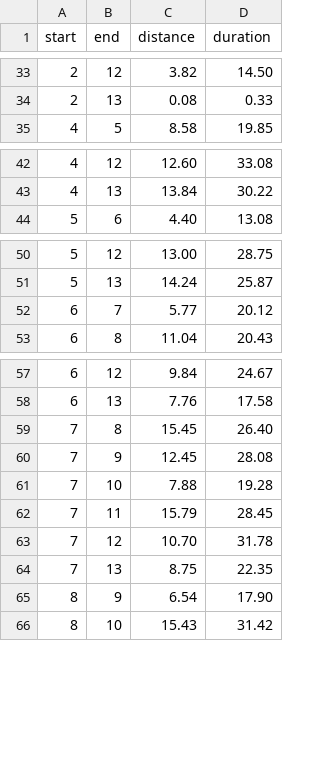
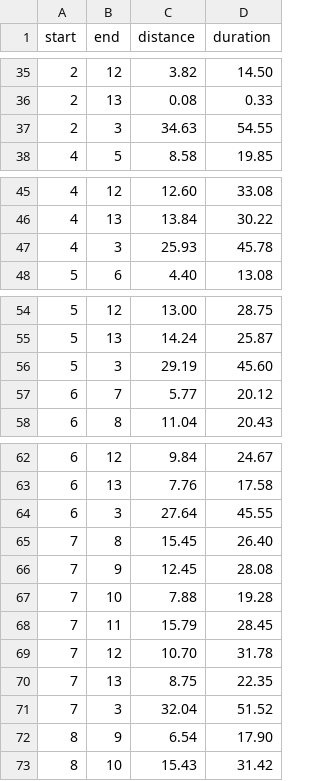
Before and after one commit to ybashir/vrpfun, a CSV file: sample_distances.csv, drawn as a sheet; only a part is shown, gaps mark what is left out; the diff covers the shown part only; the diff names each change by its address in the sheet, - before the commit and + after, or states it on an @@ line.

```diff
--- a/sample_distances.csv
+++ b/sample_distances.csv
+row 37: 2 | 3 | 34.63 | 54.55
+row 47: 4 | 3 | 25.93 | 45.78
+row 56: 5 | 3 | 29.19 | 45.60
+row 64: 6 | 3 | 27.64 | 45.55
+row 71: 7 | 3 | 32.04 | 51.52
```
Also changed, not shown: 8 added rows elsewhere in this file, sample_locations.csv, 3 other files.
